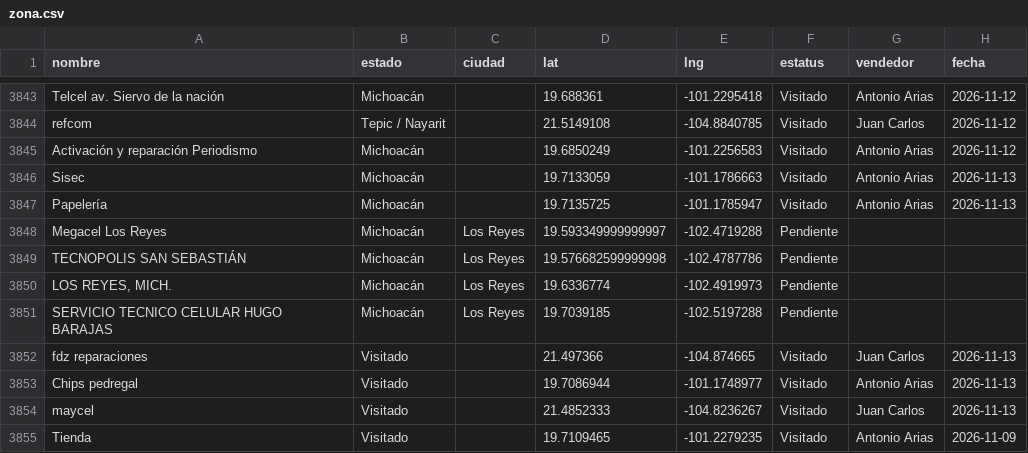
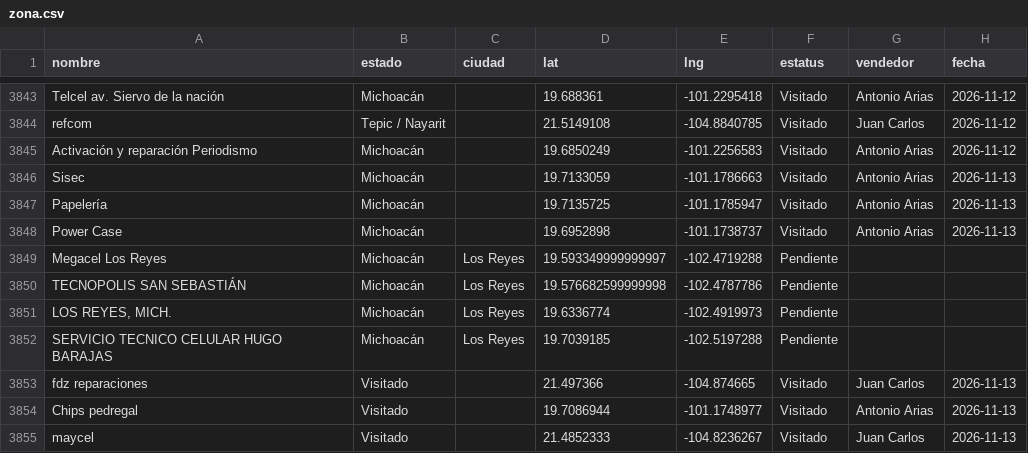
Before and after one commit to EduardoBandeliz/zona-eb, a CSV file: zona.csv, drawn as a sheet; only a part is shown, gaps mark what is left out; the shorter side is filled out with more unchanged rows; the diff names each change by its address in the sheet, - before the commit and + after, or states it on an @@ line.

Commit message:
zona.csv 13/Nov 13:10

```diff
--- a/zona.csv
+++ b/zona.csv
+row 3848: Power Case | Michoacán |  | 19.6952898 | -101.1738737 | Visitado | Antonio Arias | 2026-11-13
```
